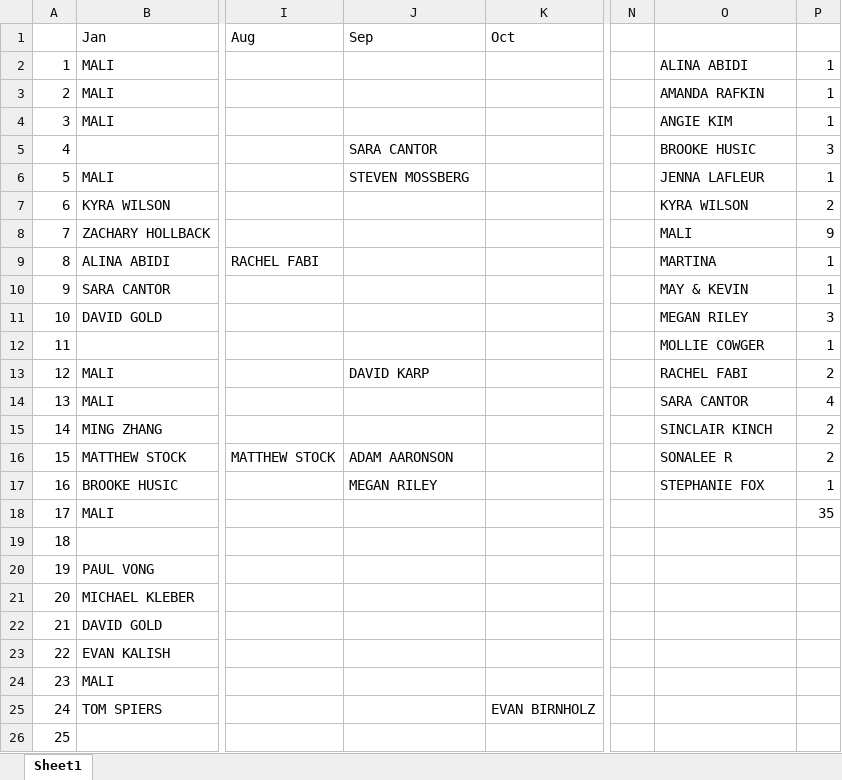
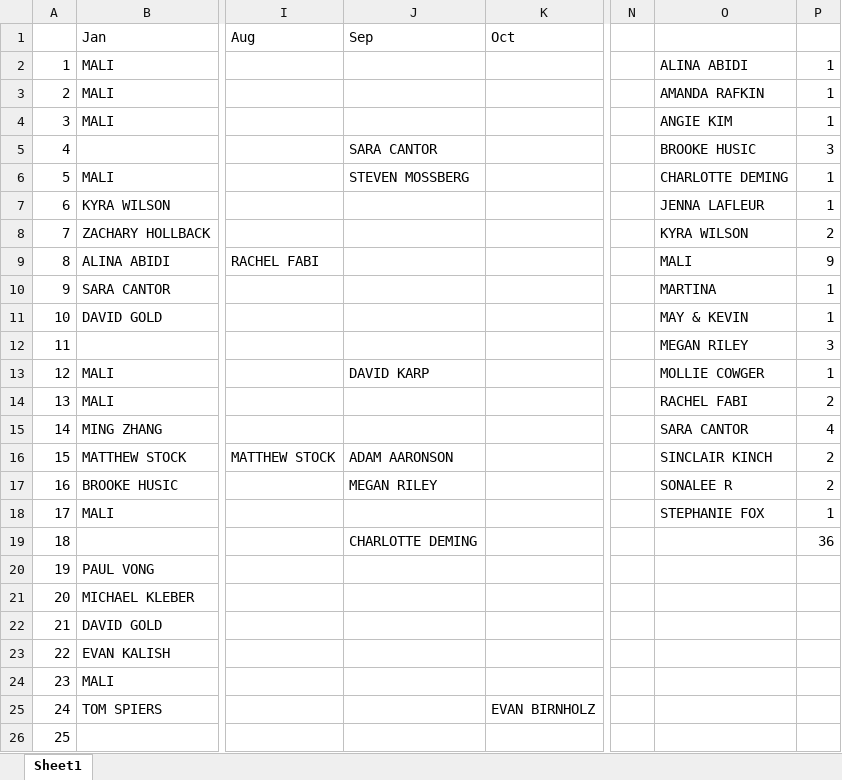
Before and after one commit to malihanda/xw-a-day, an Excel workbook: constructors.xlsx, sheet Sheet1, drawn as a sheet; only a part is shown, gaps mark what is left out; values as stored, in another font and other column widths than the file's, no cell formats; the diff names each change by its address in the sheet, - before the commit and + after, or states it on an @@ line.

```diff
--- a/constructors.xlsx (sheet Sheet1)
+++ b/constructors.xlsx (sheet Sheet1)
-O6: JENNA LAFLEUR
+O6: CHARLOTTE DEMING
-O7: KYRA WILSON
+O7: JENNA LAFLEUR
-P7: 2
+P7: 1
-O8: MALI
+O8: KYRA WILSON
-P8: 9
+P8: 2
-O9: MARTINA
+O9: MALI
-P9: 1
+P9: 9
-O10: MAY & KEVIN
+O10: MARTINA
-O11: MEGAN RILEY
+O11: MAY & KEVIN
-P11: 3
+P11: 1
-O12: MOLLIE COWGER
+O12: MEGAN RILEY
-P12: 1
+P12: 3
-O13: RACHEL FABI
+O13: MOLLIE COWGER
-P13: 2
+P13: 1
-O14: SARA CANTOR
+O14: RACHEL FABI
-P14: 4
+P14: 2
-O15: SINCLAIR KINCH
+O15: SARA CANTOR
-P15: 2
+P15: 4
-O16: SONALEE R
+O16: SINCLAIR KINCH
-O17: STEPHANIE FOX
+O17: SONALEE R
-P17: 1
+P17: 2
-O18: (empty)
+O18: STEPHANIE FOX
-P18: 35
+P18: 1
-J19 (Sep): (empty)
+J19 (Sep): CHARLOTTE DEMING
-P19: (empty)
+P19: 36
```
Also changed, not shown: cell formats, 2 other files.
